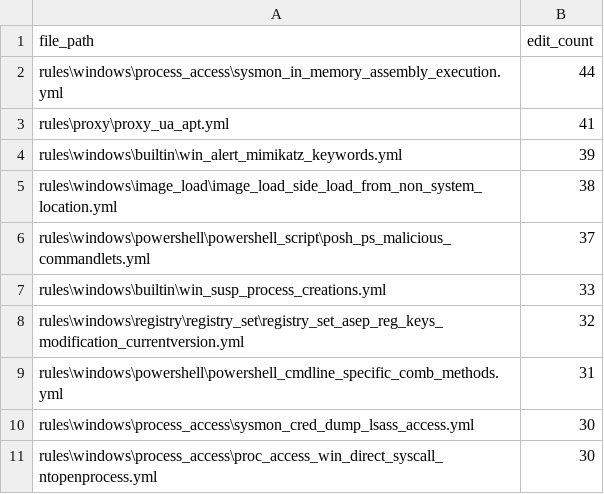
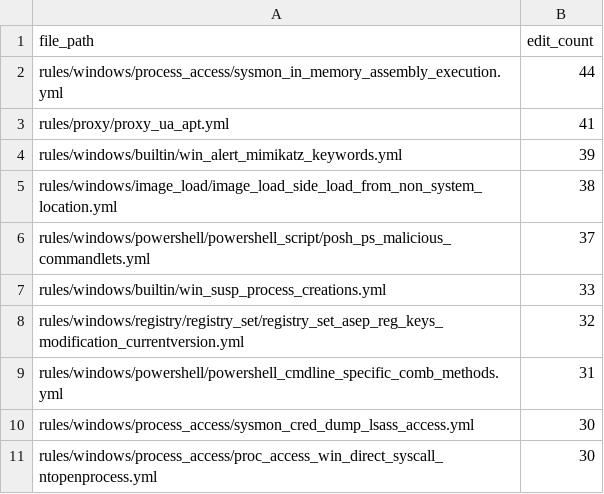
Before and after one commit to TT5H/sigma-rule-evolution, a CSV file: reports/top_edited_rules.csv, drawn as a sheet.

```diff
--- a/reports/top_edited_rules.csv
+++ b/reports/top_edited_rules.csv
@@ -1,11 +1,11 @@
 file_path,edit_count
-rules\windows\process_access\sysmon_in_memory_assembly_execution.yml,44
-rules\proxy\proxy_ua_apt.yml,41
-rules\windows\builtin\win_alert_mimikatz_keywords.yml,39
-rules\windows\image_load\image_load_side_load_from_non_system_location.yml,38
-rules\windows\powershell\powershell_script\posh_ps_malicious_commandlets.yml,37
-rules\windows\builtin\win_susp_process_creations.yml,33
-rules\windows\registry\registry_set\registry_set_asep_reg_keys_modification_currentversion.yml,32
-rules\windows\powershell\powershell_cmdline_specific_comb_methods.yml,31
-rules\windows\process_access\sysmon_cred_dump_lsass_access.yml,30
-rules\windows\process_access\proc_access_win_direct_syscall_ntopenprocess.yml,30
+rules/windows/process_access/sysmon_in_memory_assembly_execution.yml,44
+rules/proxy/proxy_ua_apt.yml,41
+rules/windows/builtin/win_alert_mimikatz_keywords.yml,39
+rules/windows/image_load/image_load_side_load_from_non_system_location.yml,38
+rules/windows/powershell/powershell_script/posh_ps_malicious_commandlets.yml,37
+rules/windows/builtin/win_susp_process_creations.yml,33
+rules/windows/registry/registry_set/registry_set_asep_reg_keys_modification_currentversion.yml,32
+rules/windows/powershell/powershell_cmdline_specific_comb_methods.yml,31
+rules/windows/process_access/sysmon_cred_dump_lsass_access.yml,30
+rules/windows/process_access/proc_access_win_direct_syscall_ntopenprocess.yml,30
```
Also changed, not shown: reports/change_taxonomy_summary.csv, reports/top_contributors_merged.csv, 9 other files.
